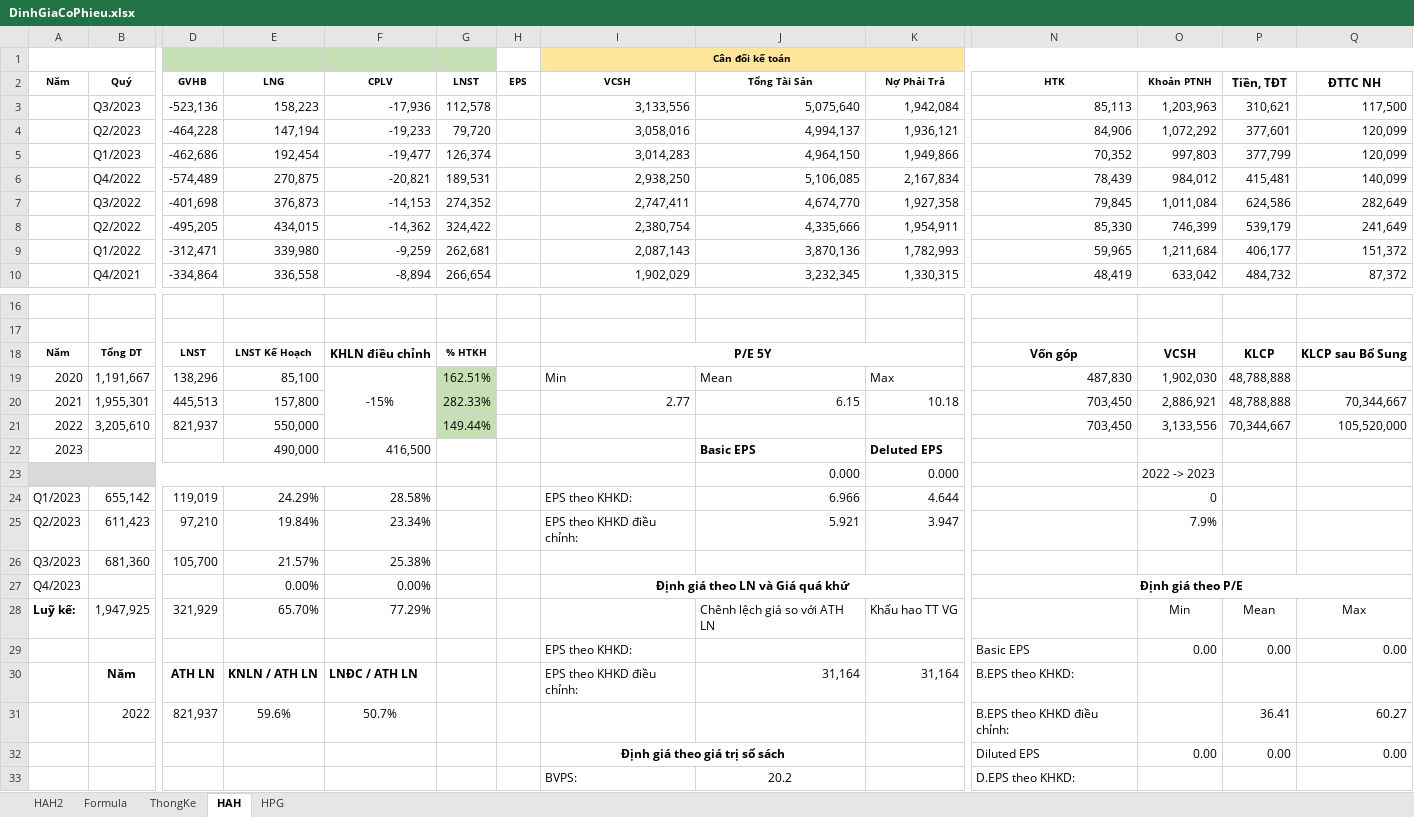
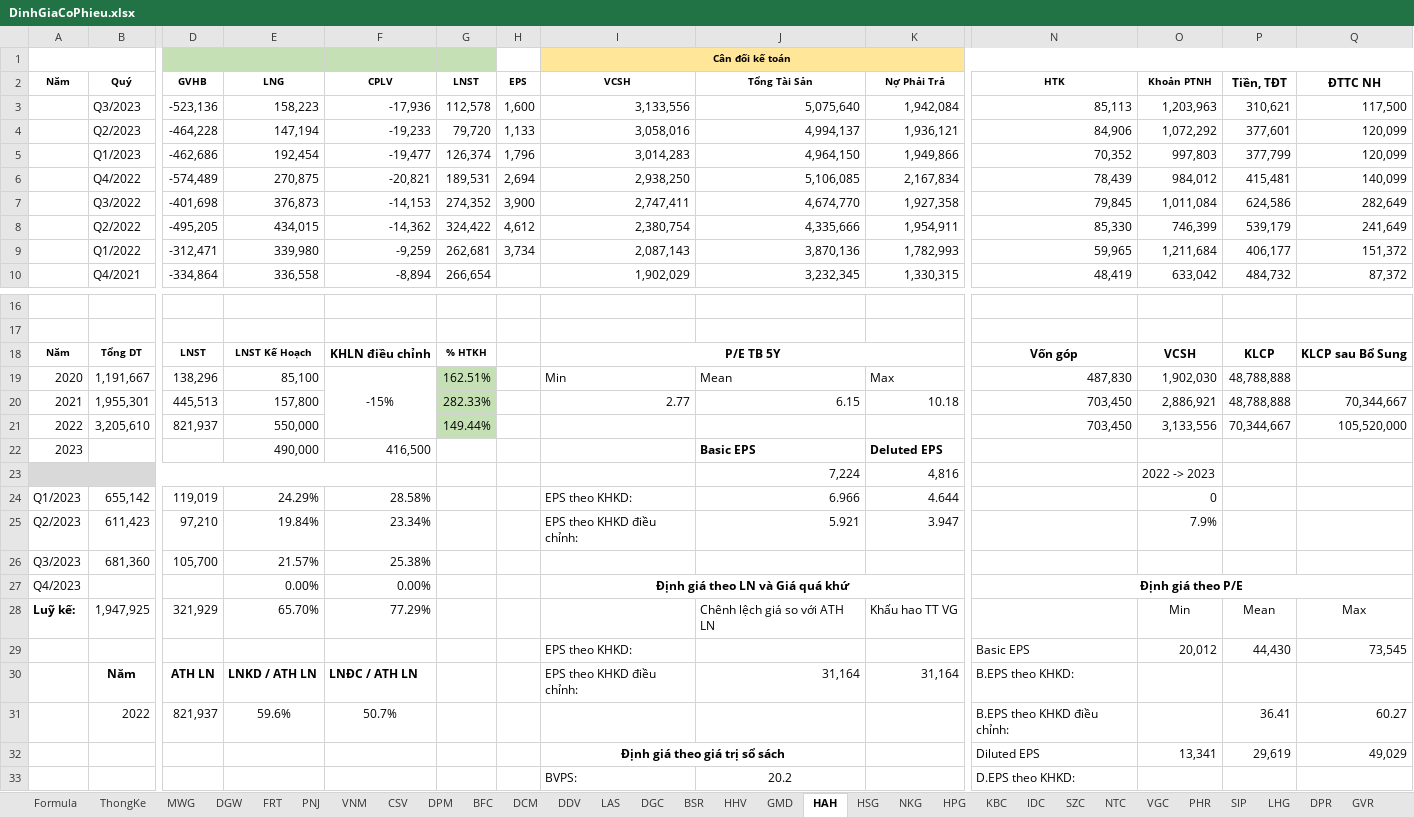
Before and after one commit to fury2003/stocks, an Excel workbook: DinhGiaCoPhieu.xlsx, sheet HAH, drawn as a sheet; only a part is shown, gaps mark what is left out; values as stored, in another font and other column widths than the file's, no borders; removed rows and columns are numbered as before the commit, all else as after; rows hold the shown columns only; the diff names each change by its address in the sheet, - before the commit and + after, or states it on an @@ line.

```diff
--- a/DinhGiaCoPhieu.xlsx (sheet HAH)
+++ b/DinhGiaCoPhieu.xlsx (sheet HAH)
-sheet tab: HAH2
+sheet tab: MWG
+sheet tab: DGW
+sheet tab: FRT
+sheet tab: PNJ
+sheet tab: VNM
+sheet tab: CSV
+sheet tab: DPM
+sheet tab: BFC
+sheet tab: DCM
+sheet tab: DDV
+sheet tab: LAS
+sheet tab: DGC
+sheet tab: BSR
+sheet tab: HHV
+sheet tab: GMD
+sheet tab: HSG
+sheet tab: NKG
+sheet tab: KBC
+sheet tab: IDC
+sheet tab: SZC
+sheet tab: NTC
+sheet tab: VGC
+sheet tab: PHR
+sheet tab: SIP
+sheet tab: LHG
+sheet tab: DPR
+sheet tab: GVR
-H3 (EPS): (empty)
+H3 (EPS): 1,600
-H4 (EPS): (empty)
+H4 (EPS): 1,133
-H5 (EPS): (empty)
+H5 (EPS): 1,796
-H6 (EPS): (empty)
+H6 (EPS): 2,694
-H7 (EPS): (empty)
+H7 (EPS): 3,900
-H8 (EPS): (empty)
+H8 (EPS): 4,612
-H9 (EPS): (empty)
+H9 (EPS): 3,734
-I18 (VCSH): P/E 5Y
+I18 (VCSH): P/E TB 5Y
-row 23:  |  |  |  |  |  |  |  | 0.000 | 0.000 |  | 2022 -> 2023
+row 23:  |  |  |  |  |  |  |  | 7,224 | 4,816 |  | 2022 -> 2023
-row 29:  |  |  |  |  |  |  | EPS theo KHKD: |  |  | Basic EPS | 0.00 | 0.00 | 0.00
+row 29:  |  |  |  |  |  |  | EPS theo KHKD: |  |  | Basic EPS | 20,012 | 44,430 | 73,545
-E30 (LNG): KNLN / ATH LN
+E30 (LNG): LNKD / ATH LN
-row 32:  |  |  |  |  |  |  | Định giá theo giá trị sổ sách |  |  | Diluted EPS | 0.00 | 0.00 | 0.00
+row 32:  |  |  |  |  |  |  | Định giá theo giá trị sổ sách |  |  | Diluted EPS | 13,341 | 29,619 | 49,029
```
Also changed, not shown: sheet ThongKe, sheet HPG, sheet Formula, other sheet tabs, 2023/PhaiSinh.xlsx, 11 other files.
